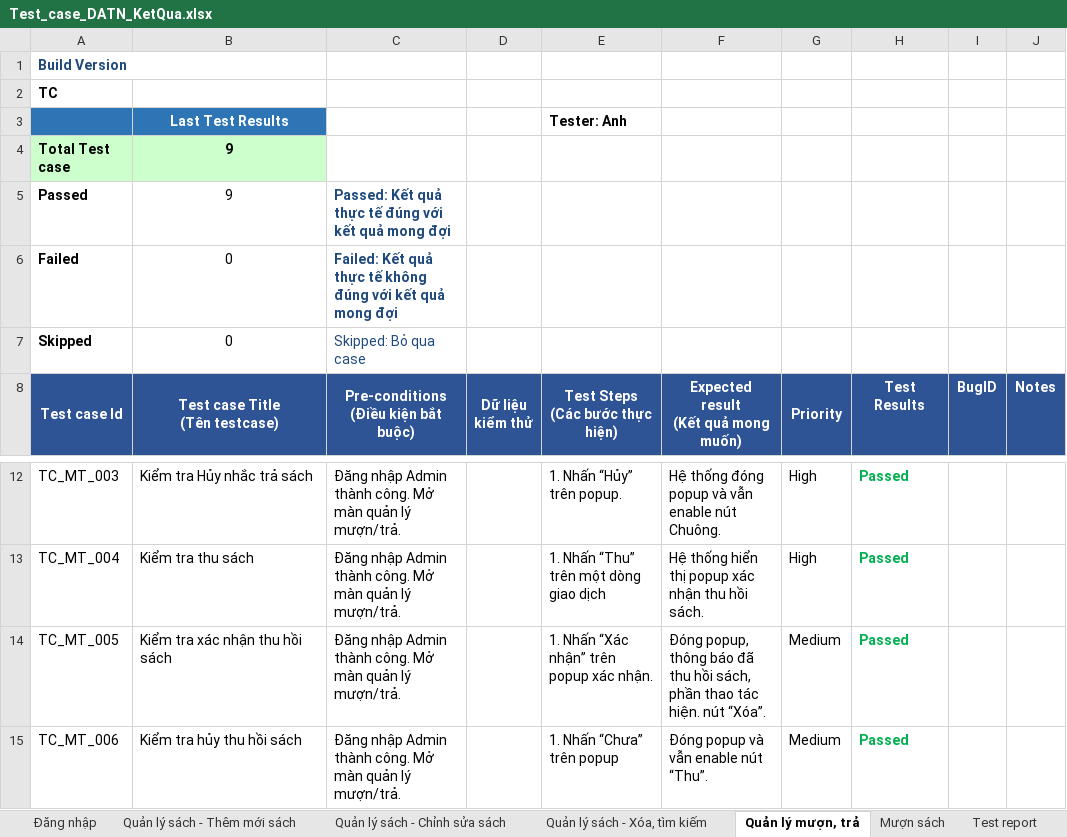
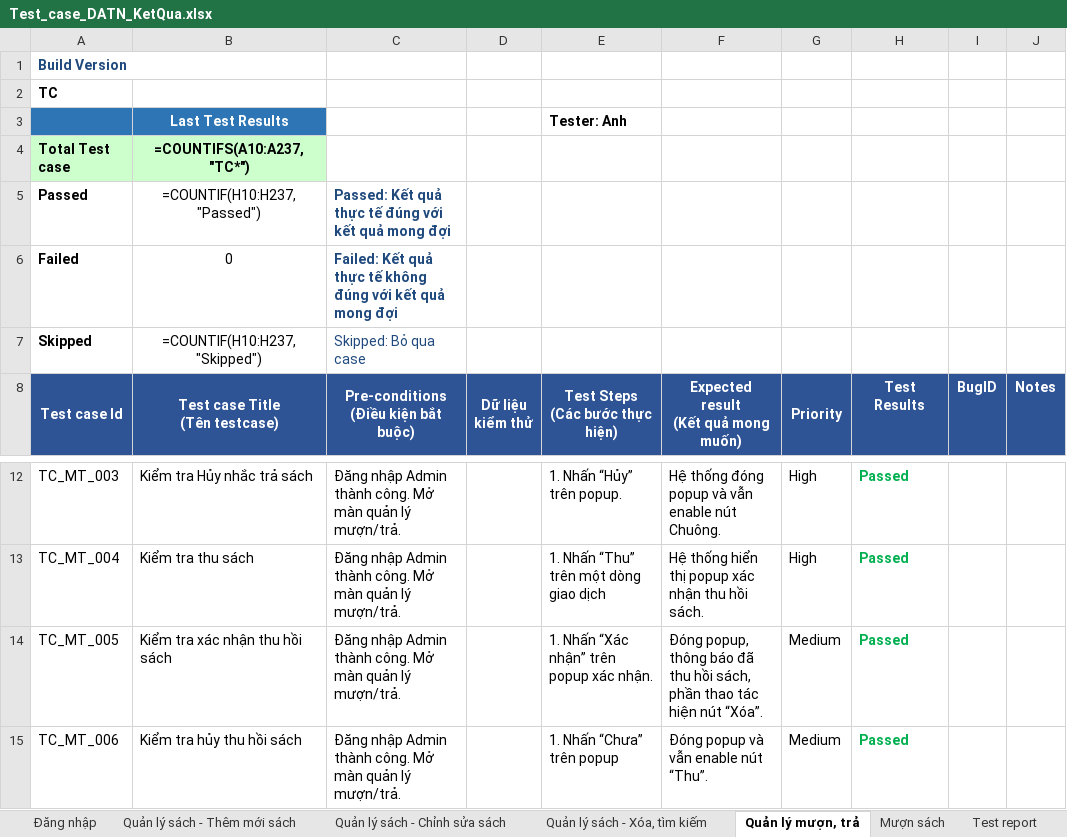
Before and after one commit to aprilyann154/DATN_NgoThiAnh, an Excel workbook: Test_case_DATN_KetQua.xlsx, sheet Quản lý mượn, trả, drawn as a sheet; only a part is shown, gaps mark what is left out; values as stored, in another font and other column widths than the file's, no borders; formulas without a stored value are shown as written; conditional formats not drawn; the diff names each change by its address in the sheet, - before the commit and + after, or states it on an @@ line.

```diff
--- a/Test_case_DATN_KetQua.xlsx (sheet Quản lý mượn, trả)
+++ b/Test_case_DATN_KetQua.xlsx (sheet Quản lý mượn, trả)
-B4 (Test case Title (Tên testcase)): 9
+B4 (Test case Title (Tên testcase)): =COUNTIFS(A10:A237,"TC*")
-B5 (Test case Title (Tên testcase)): 9
+B5 (Test case Title (Tên testcase)): =COUNTIF(H10:H237,"Passed")
-B7 (Test case Title (Tên testcase)): 0
+B7 (Test case Title (Tên testcase)): =COUNTIF(H10:H237,"Skipped")
-F14: …thao tác hiện. nút “Xóa”.
+F14: …thao tác hiện nút “Xóa”.
```
Also changed, not shown: sheet Test report, sheet Mượn sách, sheet Quản lý sách - Thêm mới sách, sheet Quản lý sách - Chỉnh sửa sách, sheet Đăng nhập, sheet Quản lý sách - Xóa, tìm kiếm, 7 other files.
